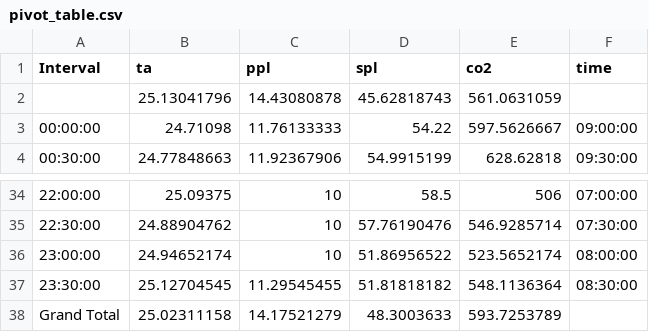
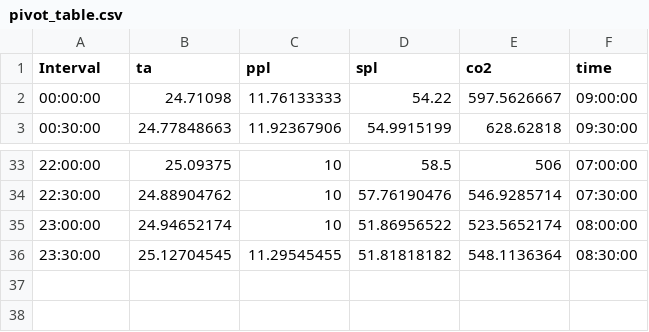
Before and after one commit to HalleyFu/deco3100---a1-halley-fu, a CSV file: deco3100 - a1 halley fu/A1/pivot_table.csv, drawn as a sheet; only a part is shown, gaps mark what is left out; the diff names each change by its address in the sheet, - before the commit and + after, or states it on an @@ line.

```diff
--- a/deco3100 - a1 halley fu/A1/pivot_table.csv
+++ b/deco3100 - a1 halley fu/A1/pivot_table.csv
-row 2:  | 25.13041796 | 14.43080878 | 45.62818743 | 561.0631059
-row 38: Grand Total | 25.02311158 | 14.17521279 | 48.3003633 | 593.7253789
```
Also changed, not shown: deco3100 - a1 halley fu/A1/a1_data.csv, 3 other files.
